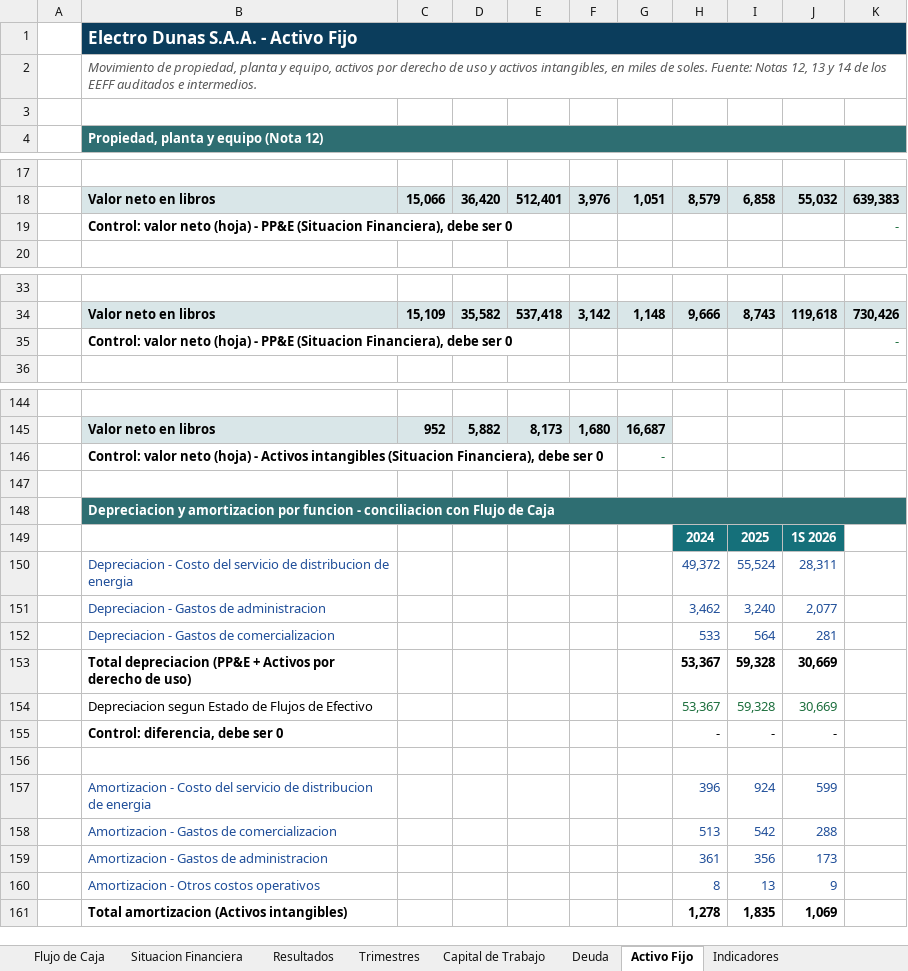
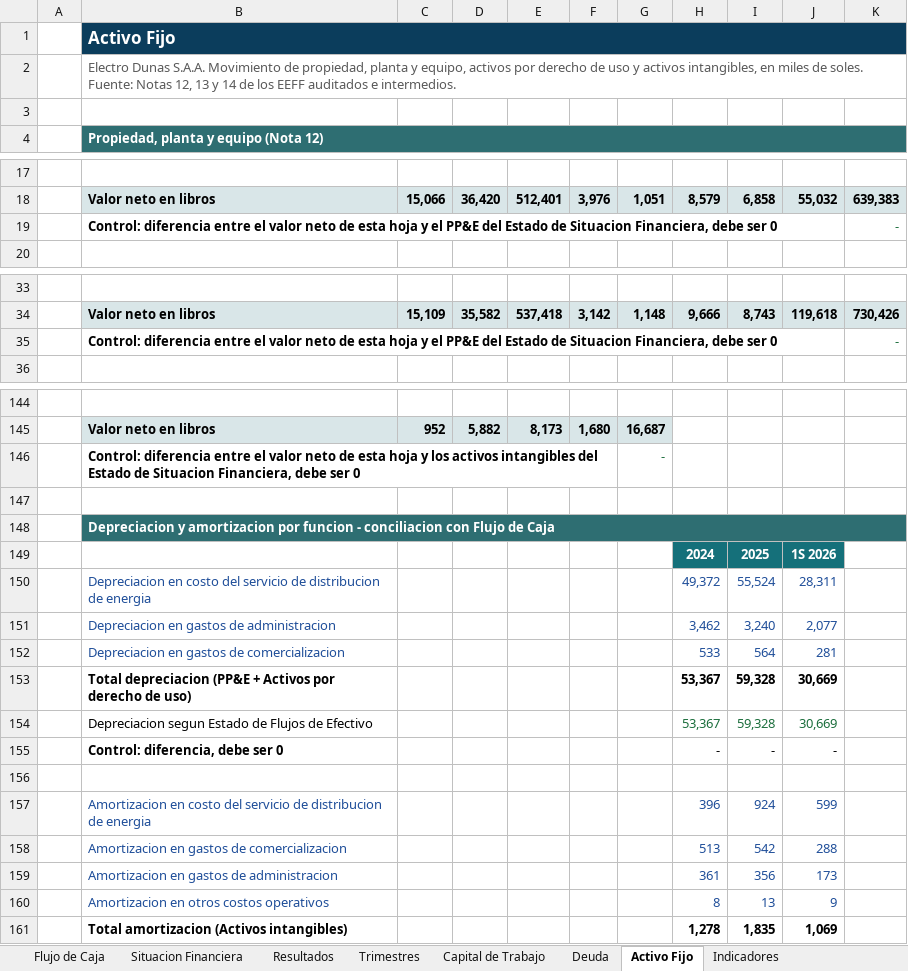
Before and after one commit to francopao/nuevos_codes, an Excel workbook: Electro Dunas - Modelo Financiero.xlsx, sheet Activo Fijo, drawn as a sheet; only a part is shown, gaps mark what is left out; values as stored, in another font and other column widths than the file's, no borders; the diff covers the shown part only; the diff names each change by its address in the sheet, - before the commit and + after, or states it on an @@ line.

```diff
--- a/Electro Dunas - Modelo Financiero.xlsx (sheet Activo Fijo)
+++ b/Electro Dunas - Modelo Financiero.xlsx (sheet Activo Fijo)
-B1: Electro Dunas S.A.A. - Activo Fijo
+B1: Activo Fijo
-B2: Movimiento de…
+B2: Electro Dunas S.A.A. Movimiento de…
-B2 italic: on
+B2 italic: off
-B19: Control: valor neto (hoja) - PP&E (Situacion Financiera), debe ser…
+B19: Control: diferencia entre el valor neto de esta hoja y el PP&E del Estado de Situacion Financiera, debe ser…
-B35: Control: valor neto (hoja) - PP&E (Situacion Financiera), debe ser…
+B35: Control: diferencia entre el valor neto de esta hoja y el PP&E del Estado de Situacion Financiera, debe ser…
-B146: Control: valor neto (hoja) - Activos intangibles (Situacion Financiera), debe ser…
+B146: Control: diferencia entre el valor neto de esta hoja y los activos intangibles del Estado de Situacion Financiera, debe ser…
-B150: Depreciacion - Costo del servicio…
+B150: Depreciacion en costo del servicio…
-B151: Depreciacion - Gastos de administracion
+B151: Depreciacion en gastos de administracion
-B152: Depreciacion - Gastos de comercializacion
+B152: Depreciacion en gastos de comercializacion
-B157: Amortizacion - Costo del servicio…
+B157: Amortizacion en costo del servicio…
-B158: Amortizacion - Gastos de comercializacion
+B158: Amortizacion en gastos de comercializacion
-B159: Amortizacion - Gastos de administracion
+B159: Amortizacion en gastos de administracion
-B160: Amortizacion - Otros costos operativos
+B160: Amortizacion en otros costos operativos
```
Also changed, not shown: 6 edited cells elsewhere in this sheet, sheet Deuda, sheet Flujo de Caja, sheet Trimestres, sheet Capital de Trabajo, sheet Resultados, sheet Situacion Financiera, 1 more sheet.
